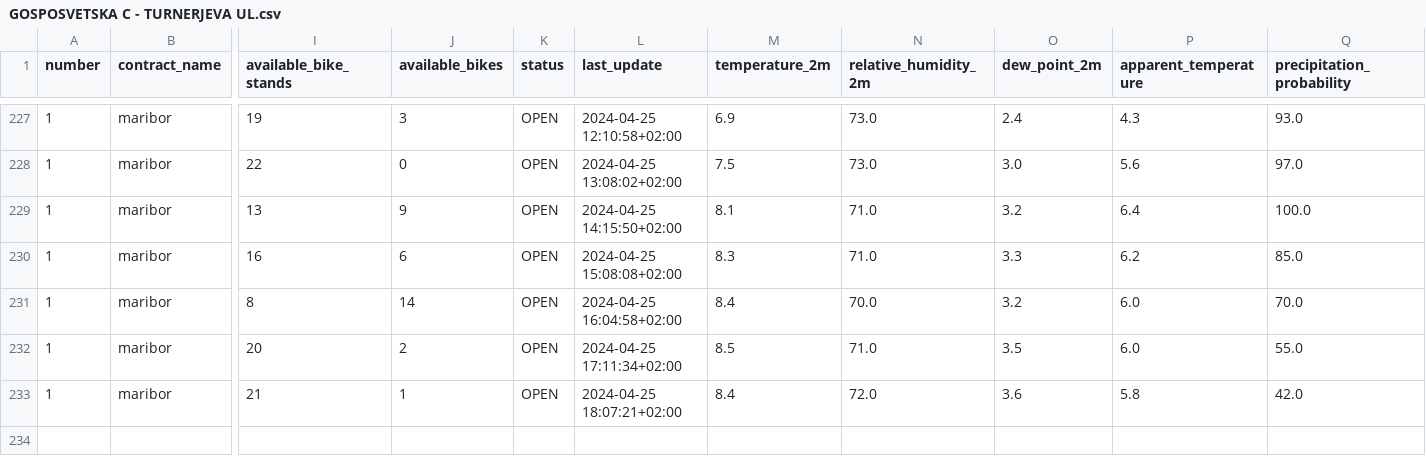
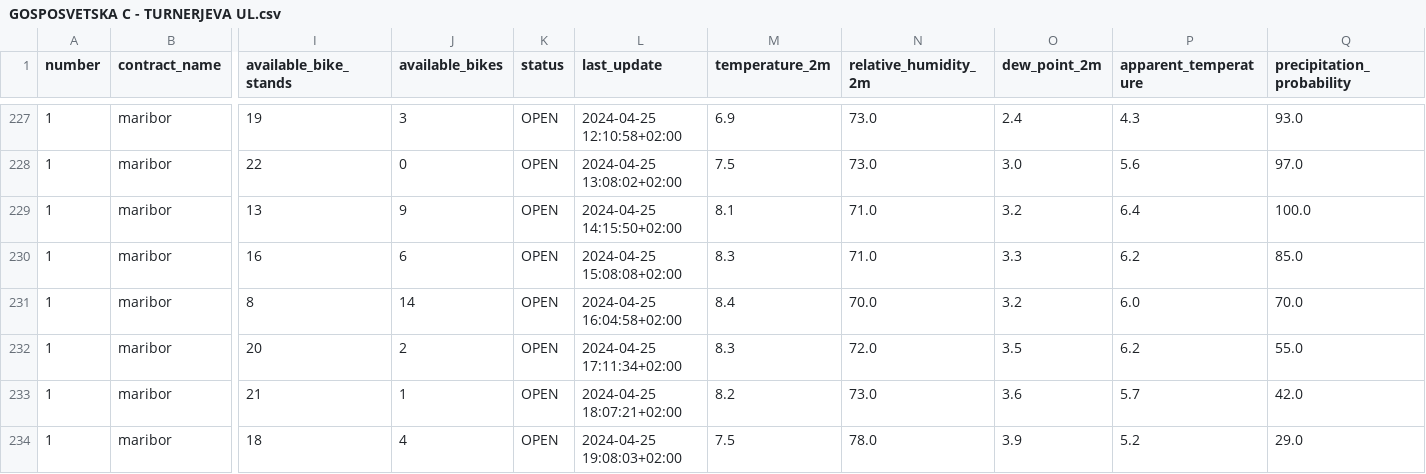
Before and after one commit to PetelinekBenjamin/StrojnoUcenje2, a CSV file: data/processed/GOSPOSVETSKA C - TURNERJEVA UL.csv, drawn as a sheet; only a part is shown, gaps mark what is left out; rows hold the shown columns only; the diff names each change by its address in the sheet, - before the commit and + after, or states it on an @@ line.

```diff
--- a/data/processed/GOSPOSVETSKA C - TURNERJEVA UL.csv
+++ b/data/processed/GOSPOSVETSKA C - TURNERJEVA UL.csv
-M232 (temperature_2m): 8.5
+M232 (temperature_2m): 8.3
-N232 (relative_humidity_2m): 71.0
+N232 (relative_humidity_2m): 72.0
-P232 (apparent_temperature): 6.0
+P232 (apparent_temperature): 6.2
-M233 (temperature_2m): 8.4
+M233 (temperature_2m): 8.2
-N233 (relative_humidity_2m): 72.0
+N233 (relative_humidity_2m): 73.0
-P233 (apparent_temperature): 5.8
+P233 (apparent_temperature): 5.7
+row 234: 1 | maribor | 18 | 4 | OPEN | 2024-04-25 19:08:03+02:00 | 7.5 | 78.0 | 3.9 | 5.2 | 29.0
```
Also changed, not shown: 2 other files.
